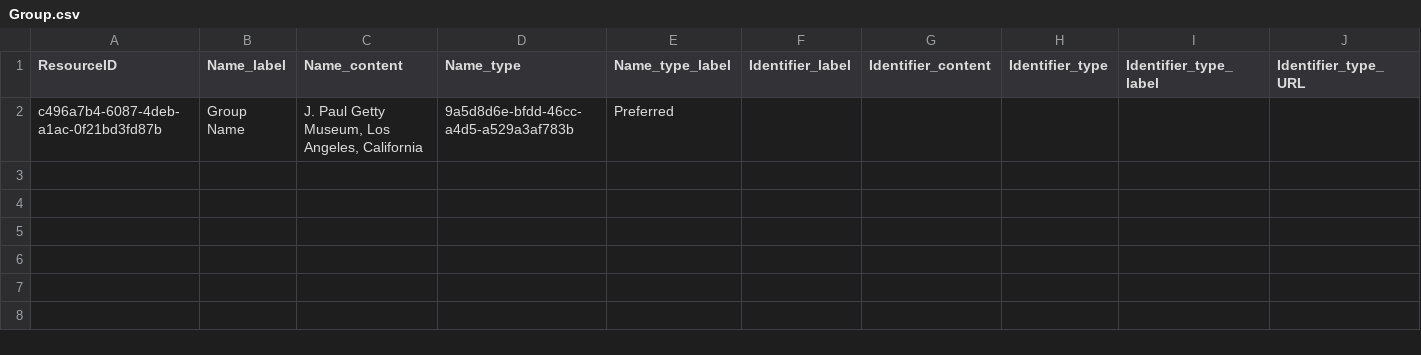
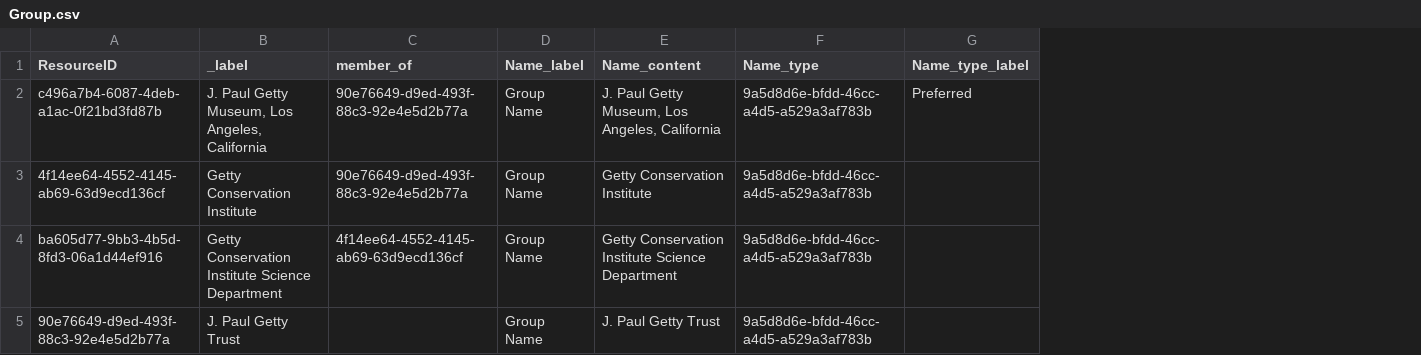
Before and after one commit to archesproject/arches-for-science, a CSV file: afs/pkg/business_data/Group.csv, drawn as a sheet; removed rows and columns are numbered as before the commit, all else as after; the diff names each change by its address in the sheet, - before the commit and + after, or states it on an @@ line.

```diff
--- a/afs/pkg/business_data/Group.csv
+++ b/afs/pkg/business_data/Group.csv
+column B (_label), row 2: J. Paul Getty Museum, Los Angeles, California
+column C (member_of), row 2: 90e76649-d9ed-493f-88c3-92e4e5d2b77a
-column F (Identifier_label), empty
-column G (Identifier_content), empty
-column H (Identifier_type), empty
-column I (Identifier_type_label), empty
-column J (Identifier_type_URL), empty
+row 3: 4f14ee64-4552-4145-ab69-63d9ecd136cf | Getty Conservation Institute | 90e76649-d9ed-493f-88c3-92e4e5d2b77a | Group Name | Getty Conservation Institute | 9a5d8d6e-bfdd-46cc-a4d5-a529a3af783b
+row 4: ba605d77-9bb3-4b5d-8fd3-06a1d44ef916 | Getty Conservation Institute Science Department | 4f14ee64-4552-4145-ab69-63d9ecd136cf | Group Name | Getty Conservation Institute Science Department | 9a5d8d6e-bfdd-46cc-a4d5-a529a3af783b
+row 5: 90e76649-d9ed-493f-88c3-92e4e5d2b77a | J. Paul Getty Trust |  | Group Name | J. Paul Getty Trust | 9a5d8d6e-bfdd-46cc-a4d5-a529a3af783b
```
Also changed, not shown: afs/pkg/business_data/Visual_Work.csv, 11 other files.
